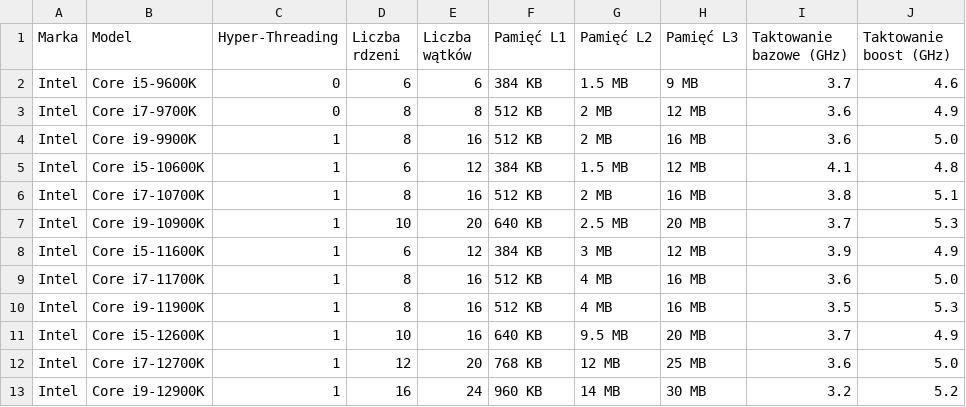
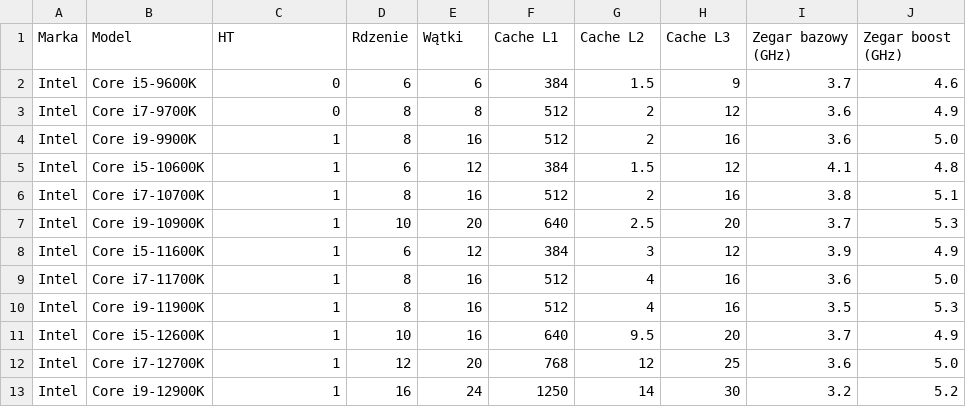
Before and after one commit to HubiPX/NOD, a CSV file: Zadanie 6/procesory.csv, drawn as a sheet; only a part is shown; the diff covers the shown part only.

```diff
--- a/Zadanie 6/procesory.csv
+++ b/Zadanie 6/procesory.csv
@@ -1,13 +1,13 @@
-Marka,Model,Hyper-Threading,Liczba rdzeni,Liczba wątków,Pamięć L1,Pamięć L2,Pamięć L3,Taktowanie bazowe (GHz),Taktowanie boost (GHz)
-Intel,Core i5-9600K,0,6,6,384 KB,1.5 MB,9 MB,3.7,4.6
-Intel,Core i7-9700K,0,8,8,512 KB,2 MB,12 MB,3.6,4.9
-Intel,Core i9-9900K,1,8,16,512 KB,2 MB,16 MB,3.6,5.0
-Intel,Core i5-10600K,1,6,12,384 KB,1.5 MB,12 MB,4.1,4.8
-Intel,Core i7-10700K,1,8,16,512 KB,2 MB,16 MB,3.8,5.1
-Intel,Core i9-10900K,1,10,20,640 KB,2.5 MB,20 MB,3.7,5.3
-Intel,Core i5-11600K,1,6,12,384 KB,3 MB,12 MB,3.9,4.9
-Intel,Core i7-11700K,1,8,16,512 KB,4 MB,16 MB,3.6,5.0
-Intel,Core i9-11900K,1,8,16,512 KB,4 MB,16 MB,3.5,5.3
-Intel,Core i5-12600K,1,10,16,640 KB,9.5 MB,20 MB,3.7,4.9
-Intel,Core i7-12700K,1,12,20,768 KB,12 MB,25 MB,3.6,5.0
-Intel,Core i9-12900K,1,16,24,960 KB,14 MB,30 MB,3.2,5.2
+Marka,Model,HT,Rdzenie,Wątki,Cache L1,Cache L2,Cache L3,Zegar bazowy (GHz),Zegar boost (GHz)
+Intel, Core i5-9600K, 0, 6, 6, 384, 1.5, 9, 3.7, 4.6
+Intel, Core i7-9700K, 0, 8, 8, 512, 2, 12, 3.6, 4.9
+Intel, Core i9-9900K, 1, 8, 16, 512, 2, 16, 3.6, 5.0
+Intel, Core i5-10600K, 1, 6, 12, 384, 1.5, 12, 4.1, 4.8
+Intel, Core i7-10700K, 1, 8, 16, 512, 2, 16, 3.8, 5.1
+Intel, Core i9-10900K, 1, 10, 20, 640, 2.5, 20, 3.7, 5.3
+Intel, Core i5-11600K, 1, 6, 12, 384, 3, 12, 3.9, 4.9
+Intel, Core i7-11700K, 1, 8, 16, 512, 4, 16, 3.6, 5.0
+Intel, Core i9-11900K, 1, 8, 16, 512, 4, 16, 3.5, 5.3
+Intel, Core i5-12600K, 1, 10, 16, 640, 9.5, 20, 3.7, 4.9
+Intel, Core i7-12700K, 1, 12, 20, 768, 12, 25, 3.6, 5.0
+Intel, Core i9-12900K, 1, 16, 24, 1250, 14, 30, 3.2, 5.2
```
Also changed, not shown: 9 added rows and 55 edited cells elsewhere in this file, 5 other files.
